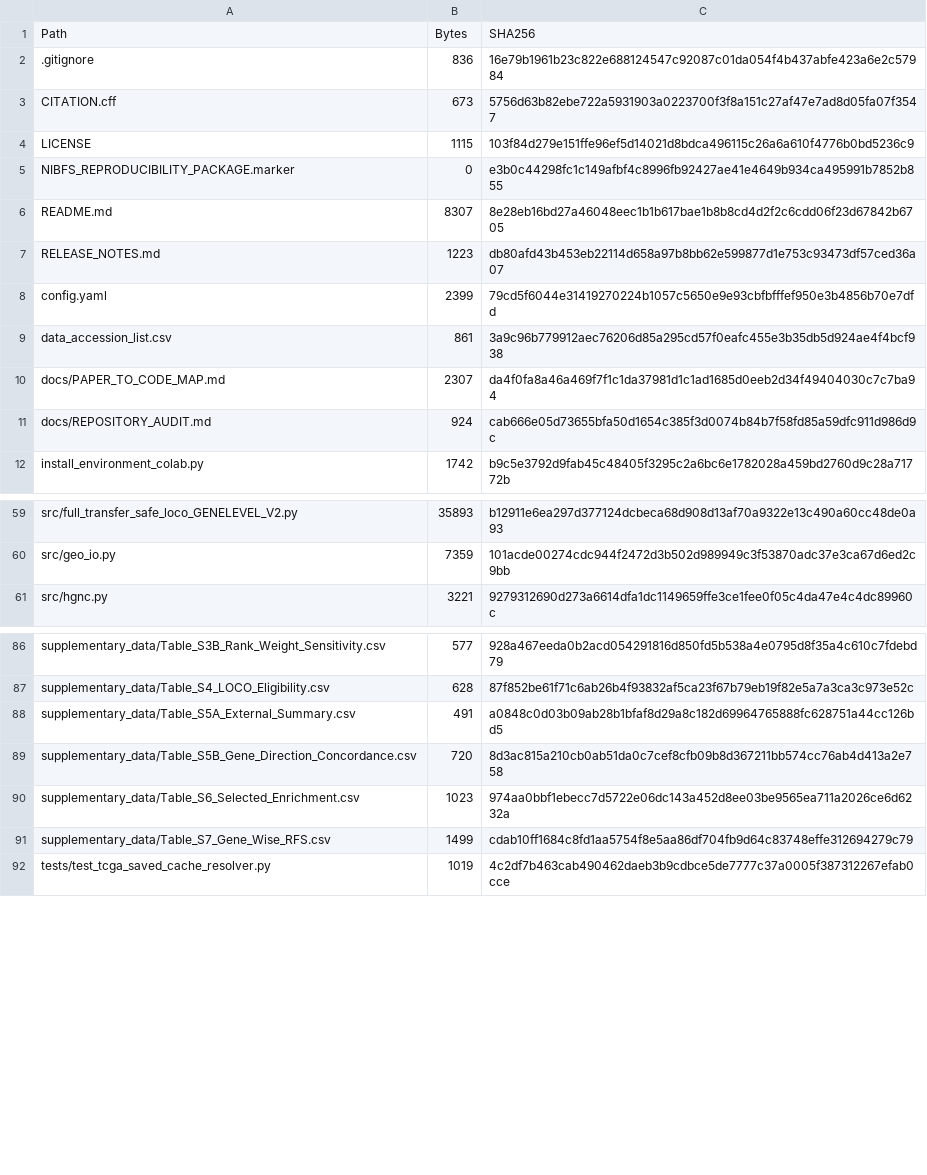
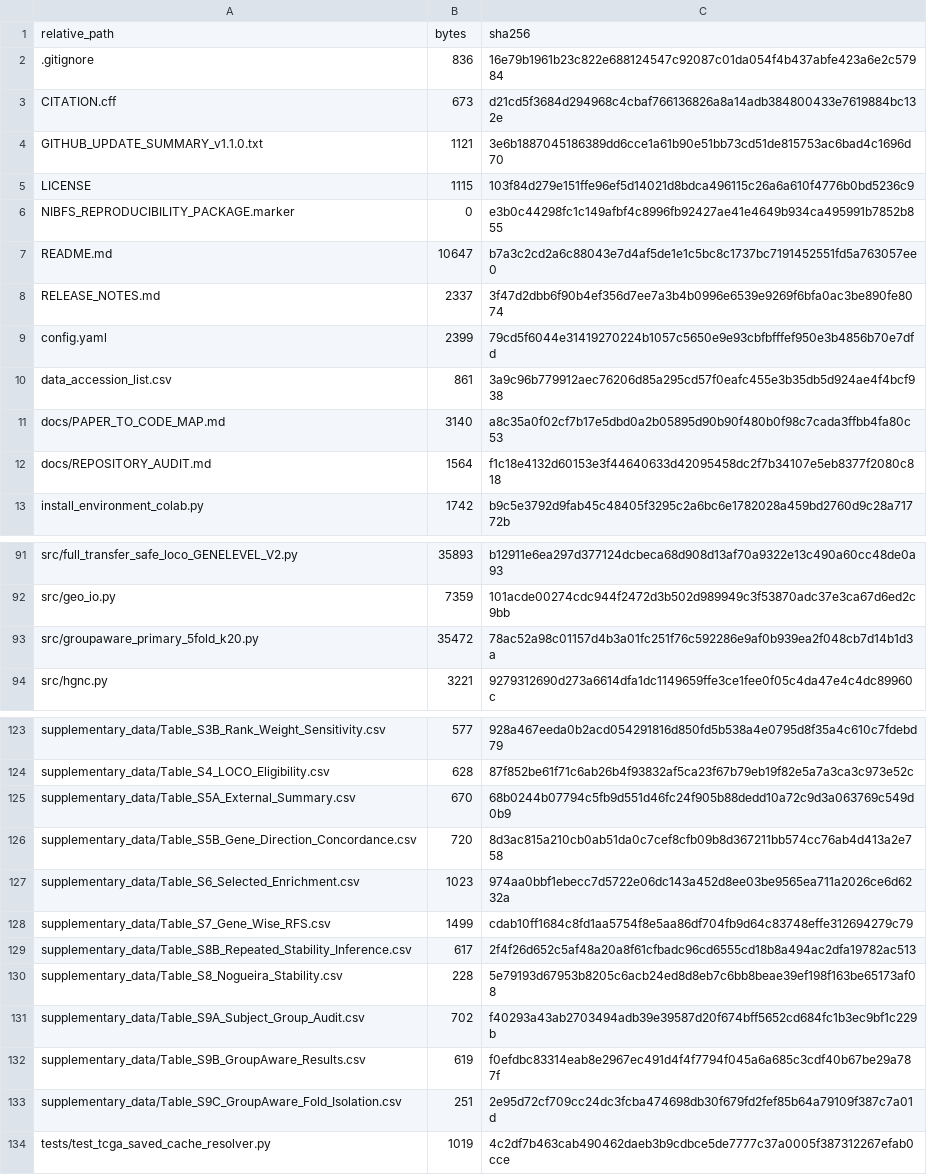
Before and after one commit to dudububu99/NIBFS-breast-cancer-transcriptomics, a CSV file: FILE_MANIFEST_SHA256.csv, drawn as a sheet; only a part is shown, gaps mark what is left out; the diff covers the shown part only.

Commit message:
v1.1.0: add Nogueira and group-aware verification

```diff
--- a/FILE_MANIFEST_SHA256.csv
+++ b/FILE_MANIFEST_SHA256.csv
@@ -1,12 +1,13 @@
-Path,Bytes,SHA256
+relative_path,bytes,sha256
 .gitignore,836,16e79b1961b23c822e688124547c92087c01da054f4b437abfe423a6e2c57984
-CITATION.cff,673,5756d63b82ebe722a5931903a0223700f3f8a151c27af47e7ad8d05fa07f3547
+CITATION.cff,673,d21cd5f3684d294968c4cbaf766136826a8a14adb384800433e7619884bc132e
+GITHUB_UPDATE_SUMMARY_v1.1.0.txt,1121,3e6b1887045186389dd6cce1a61b90e51bb73cd51de815753ac6bad4c1696d70
 LICENSE,1115,103f84d279e151ffe96ef5d14021d8bdca496115c26a6a610f4776b0bd5236c9
 NIBFS_REPRODUCIBILITY_PACKAGE.marker,0,e3b0c44298fc1c149afbf4c8996fb92427ae41e4649b934ca495991b7852b855
-README.md,8307,8e28eb16bd27a46048eec1b1b617bae1b8b8cd4d2f2c6cdd06f23d67842b6705
-RELEASE_NOTES.md,1223,db80afd43b453eb22114d658a97b8bb62e599877d1e753c93473df57ced36a07
+README.md,10647,b7a3c2cd2a6c88043e7d4af5de1e1c5bc8c1737bc7191452551fd5a763057ee0
+RELEASE_NOTES.md,2337,3f47d2dbb6f90b4ef356d7ee7a3b4b0996e6539e9269f6bfa0ac3be890fe8074
 config.yaml,2399,79cd5f6044e31419270224b1057c5650e9e93cbfbfffef950e3b4856b70e7dfd
 data_accession_list.csv,861,3a9c96b779912aec76206d85a295cd57f0eafc455e3b35db5d924ae4f4bcf938
-docs/PAPER_TO_CODE_MAP.md,2307,da4f0fa8a46a469f7f1c1da37981d1c1ad1685d0eeb2d34f49404030c7c7ba94
-docs/REPOSITORY_AUDIT.md,924,cab666e05d73655bfa50d1654c385f3d0074b84b7f58fd85a59dfc911d986d9c
+docs/PAPER_TO_CODE_MAP.md,3140,a8c35a0f02cf7b17e5dbd0a2b05895d90b90f480b0f98c7cada3ffbb4fa80c53
+docs/REPOSITORY_AUDIT.md,1564,f1c18e4132d60153e3f44640633d42095458dc2f7b34107e5eb8377f2080c818
 install_environment_colab.py,1742,b9c5e3792d9fab45c48405f3295c2a6bc6e1782028a459bd2760d9c28a71772b
@@ -60,2 +92,3 @@ src/full_transfer_safe_loco_GENELEVEL_V2.py,35893,b12911e6ea297d377124dcbeca68d9
 src/geo_io.py,7359,101acde00274cdc944f2472d3b502d989949c3f53870adc37e3ca67d6ed2c9bb
+src/groupaware_primary_5fold_k20.py,35472,78ac52a98c01157d4b3a01fc251f76c592286e9af0b939ea2f048cb7d14b1d3a
 src/hgnc.py,3221,9279312690d273a6614dfa1dc1149659ffe3ce1fee0f05c4da47e4c4dc89960c
@@ -87,3 +124,3 @@ supplementary_data/Table_S3B_Rank_Weight_Sensitivity.csv,577,928a467eeda0b2acd05
 supplementary_data/Table_S4_LOCO_Eligibility.csv,628,87f852be61f71c6ab26b4f93832af5ca23f67b79eb19f82e5a7a3ca3c973e52c
-supplementary_data/Table_S5A_External_Summary.csv,491,a0848c0d03b09ab28b1bfaf8d29a8c182d69964765888fc628751a44cc126bd5
+supplementary_data/Table_S5A_External_Summary.csv,670,68b0244b07794c5fb9d551d46fc24f905b88dedd10a72c9d3a063769c549d0b9
 supplementary_data/Table_S5B_Gene_Direction_Concordance.csv,720,8d3ac815a210cb0ab51da0c7cef8cfb09b8d367211bb574cc76ab4d413a2e758
@@ -91,2 +128,7 @@ supplementary_data/Table_S6_Selected_Enrichment.csv,1023,974aa0bbf1ebecc7d5722e0
 supplementary_data/Table_S7_Gene_Wise_RFS.csv,1499,cdab10ff1684c8fd1aa5754f8e5aa86df704fb9d64c83748effe312694279c79
+supplementary_data/Table_S8B_Repeated_Stability_Inference.csv,617,2f4f26d652c5af48a20a8f61cfbadc96cd6555cd18b8a494ac2dfa19782ac513
+supplementary_data/Table_S8_Nogueira_Stability.csv,228,5e79193d67953b8205c6acb24ed8d8eb7c6bb8beae39ef198f163be65173af08
+supplementary_data/Table_S9A_Subject_Group_Audit.csv,702,f40293a43ab2703494adb39e39587d20f674bff5652cd684fc1b3ec9bf1c229b
+supplementary_data/Table_S9B_GroupAware_Results.csv,619,f0efdbc83314eab8e2967ec491d4f4f7794f045a6a685c3cdf40b67be29a787f
+supplementary_data/Table_S9C_GroupAware_Fold_Isolation.csv,251,2e95d72cf709cc24dc3fcba474698db30f679fd2fef85b64a79109f387c7a01d
 tests/test_tcga_saved_cache_resolver.py,1019,4c2df7b463cab490462daeb3b9cdbce5de7777c37a0005f387312267efab0cce
```
Also changed, not shown: 35 added rows and 8 edited cells elsewhere in this file, supplementary_data/Table_S1_Study_Resources.csv, supplementary_data/Table_S5A_External_Summary.csv, 50 other files.
